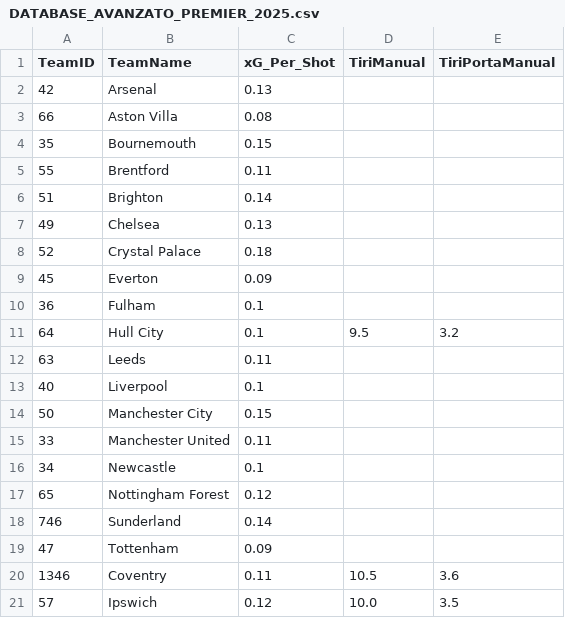
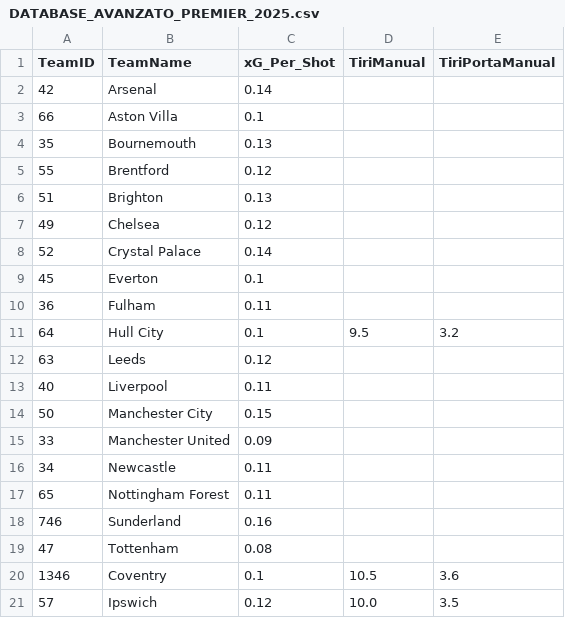
Before and after one commit to thekingprediction-maker/DATABASE_AVANZATO_2025.csv, a CSV file: DATABASE_AVANZATO_PREMIER_2025.csv, drawn as a sheet.

Commit message:
Add files via upload

```diff
--- a/DATABASE_AVANZATO_PREMIER_2025.csv
+++ b/DATABASE_AVANZATO_PREMIER_2025.csv
@@ -1,21 +1,21 @@
 TeamID,TeamName,xG_Per_Shot,TiriManual,TiriPortaManual
-42,Arsenal,0.13,,
-66,Aston Villa,0.08,,
-35,Bournemouth,0.15,,
-55,Brentford,0.11,,
-51,Brighton,0.14,,
-49,Chelsea,0.13,,
-52,Crystal Palace,0.18,,
-45,Everton,0.09,,
-36,Fulham,0.1,,
+42,Arsenal,0.14,,
+66,Aston Villa,0.1,,
+35,Bournemouth,0.13,,
+55,Brentford,0.12,,
+51,Brighton,0.13,,
+49,Chelsea,0.12,,
+52,Crystal Palace,0.14,,
+45,Everton,0.1,,
+36,Fulham,0.11,,
 64,Hull City,0.1,9.5,3.2
-63,Leeds,0.11,,
-40,Liverpool,0.1,,
+63,Leeds,0.12,,
+40,Liverpool,0.11,,
 50,Manchester City,0.15,,
-33,Manchester United,0.11,,
-34,Newcastle,0.1,,
-65,Nottingham Forest,0.12,,
-746,Sunderland,0.14,,
-47,Tottenham,0.09,,
-1346,Coventry,0.11,10.5,3.6
+33,Manchester United,0.09,,
+34,Newcastle,0.11,,
+65,Nottingham Forest,0.11,,
+746,Sunderland,0.16,,
+47,Tottenham,0.08,,
+1346,Coventry,0.1,10.5,3.6
 57,Ipswich,0.12,10.0,3.5
```
